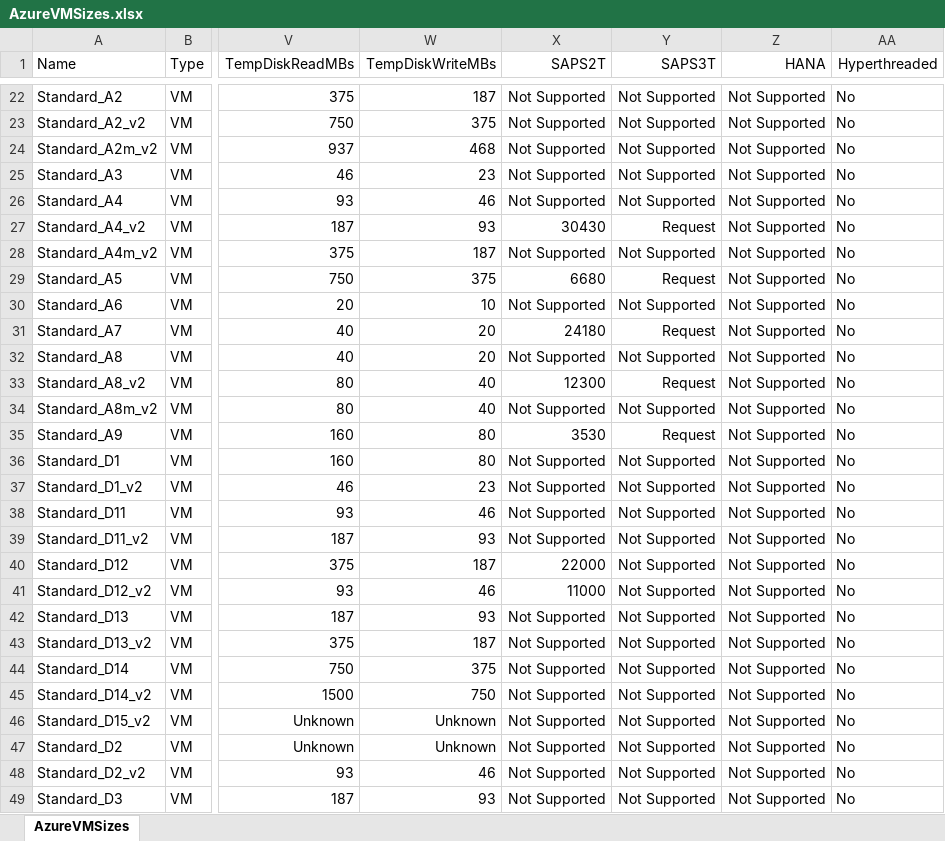
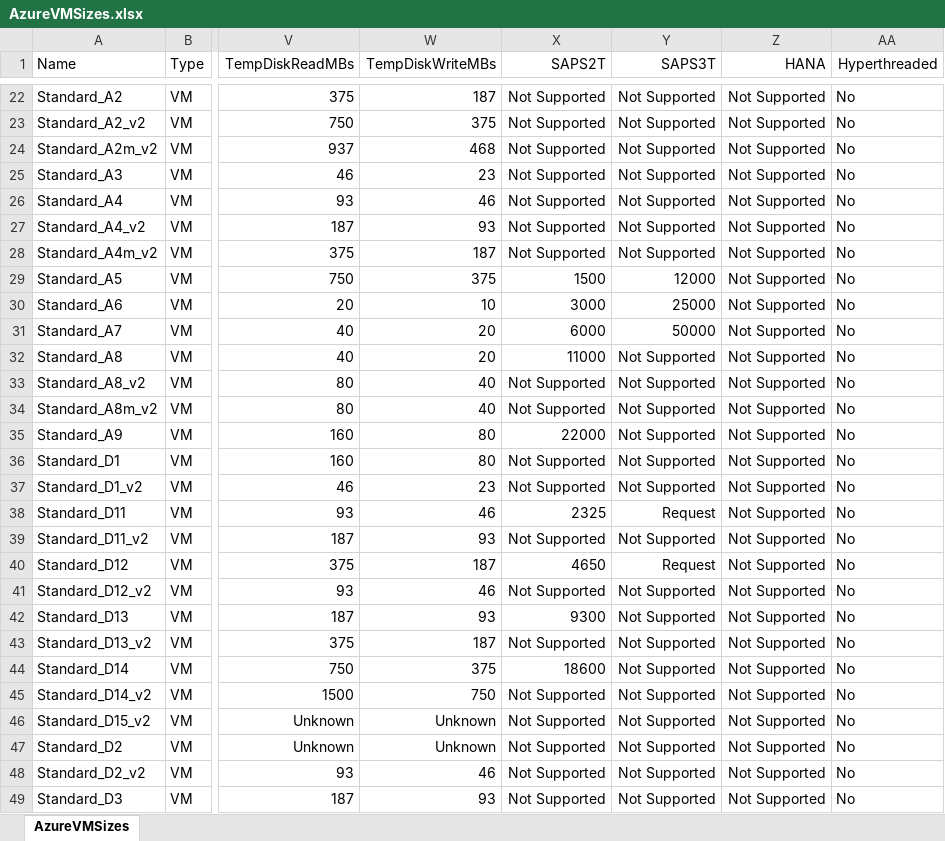
Before and after one commit to zavab/azure-vmchooser-database, an Excel workbook: AzureVMSizes.xlsx, sheet AzureVMSizes, drawn as a sheet; only a part is shown, gaps mark what is left out; values as stored, in another font and other column widths than the file's, no borders; the diff covers the shown part only; the diff names each change by its address in the sheet, - before the commit and + after, or states it on an @@ line.

```diff
--- a/AzureVMSizes.xlsx (sheet AzureVMSizes)
+++ b/AzureVMSizes.xlsx (sheet AzureVMSizes)
-X27 (SAPS2T): 30430
+X27 (SAPS2T): Not Supported
-Y27 (SAPS3T): Request
+Y27 (SAPS3T): Not Supported
-X29 (SAPS2T): 6680
+X29 (SAPS2T): 1500
-Y29 (SAPS3T): Request
+Y29 (SAPS3T): 12000
-X30 (SAPS2T): Not Supported
+X30 (SAPS2T): 3000
-Y30 (SAPS3T): Not Supported
+Y30 (SAPS3T): 25000
-X31 (SAPS2T): 24180
+X31 (SAPS2T): 6000
-Y31 (SAPS3T): Request
+Y31 (SAPS3T): 50000
-X32 (SAPS2T): Not Supported
+X32 (SAPS2T): 11000
-X33 (SAPS2T): 12300
+X33 (SAPS2T): Not Supported
-Y33 (SAPS3T): Request
+Y33 (SAPS3T): Not Supported
-X35 (SAPS2T): 3530
+X35 (SAPS2T): 22000
-Y35 (SAPS3T): Request
+Y35 (SAPS3T): Not Supported
-X38 (SAPS2T): Not Supported
+X38 (SAPS2T): 2325
-Y38 (SAPS3T): Not Supported
+Y38 (SAPS3T): Request
-X40 (SAPS2T): 22000
+X40 (SAPS2T): 4650
-Y40 (SAPS3T): Not Supported
+Y40 (SAPS3T): Request
-X41 (SAPS2T): 11000
+X41 (SAPS2T): Not Supported
-X42 (SAPS2T): Not Supported
+X42 (SAPS2T): 9300
-X44 (SAPS2T): Not Supported
+X44 (SAPS2T): 18600
```
Also changed, not shown: 82 edited cells elsewhere in this sheet, 1 other file.
